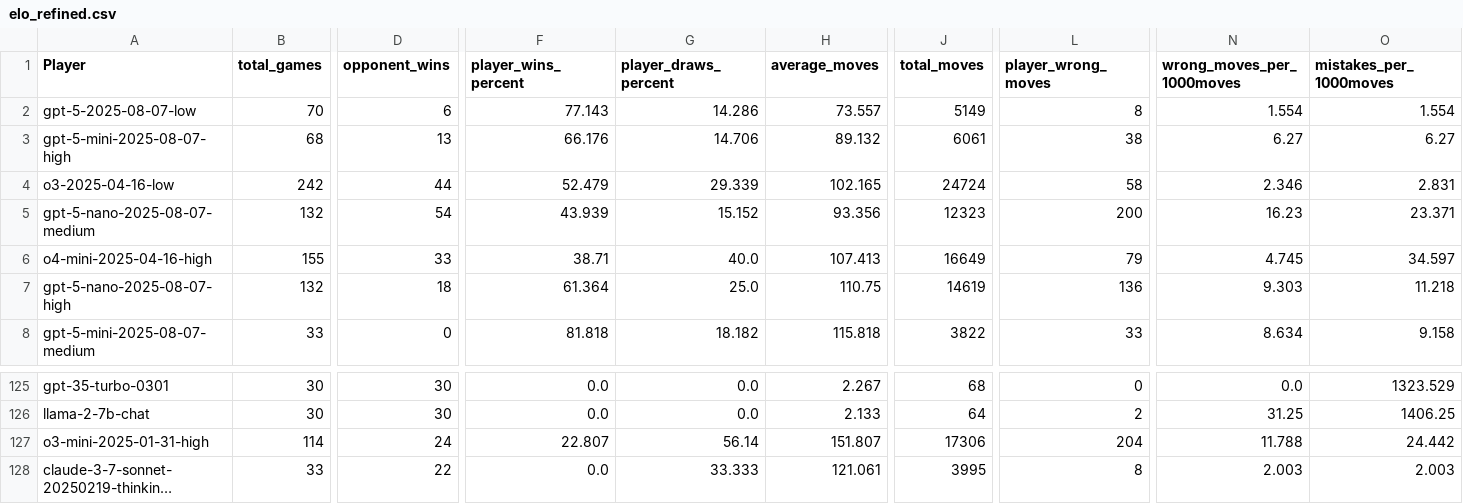
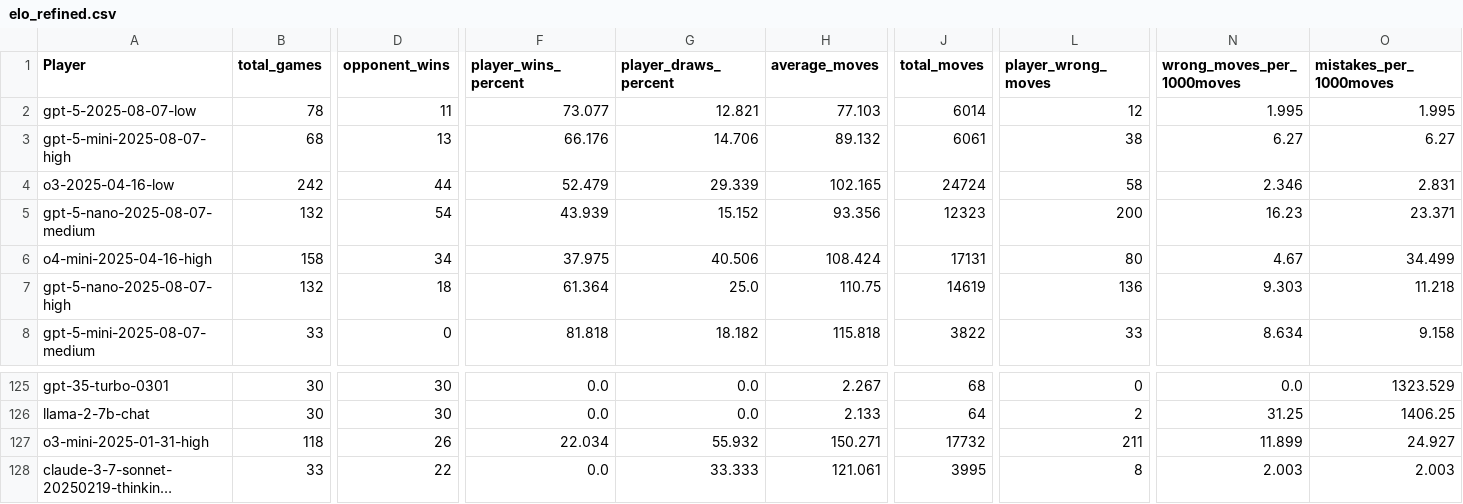
Before and after one commit to maxim-saplin/llm_chess, a CSV file: data_processing/elo_refined.csv, drawn as a sheet; only a part is shown, gaps mark what is left out; long unchanged cells end in …; the diff covers the shown part only; the diff names each change by its address in the sheet, - before the commit and + after, or states it on an @@ line.

```diff
--- a/data_processing/elo_refined.csv
+++ b/data_processing/elo_refined.csv
-B2 (total_games): 70
+B2 (total_games): 78
-D2 (opponent_wins): 6
+D2 (opponent_wins): 11
-F2 (player_wins_percent): 77.143
+F2 (player_wins_percent): 73.077
-G2 (player_draws_percent): 14.286
+G2 (player_draws_percent): 12.821
-H2 (average_moves): 73.557
+H2 (average_moves): 77.103
-J2 (total_moves): 5149
+J2 (total_moves): 6014
-L2 (player_wrong_moves): 8
+L2 (player_wrong_moves): 12
-N2 (wrong_moves_per_1000moves): 1.554
+N2 (wrong_moves_per_1000moves): 1.995
-O2 (mistakes_per_1000moves): 1.554
+O2 (mistakes_per_1000moves): 1.995
-B6 (total_games): 155
+B6 (total_games): 158
-D6 (opponent_wins): 33
+D6 (opponent_wins): 34
-F6 (player_wins_percent): 38.71
+F6 (player_wins_percent): 37.975
-G6 (player_draws_percent): 40.0
+G6 (player_draws_percent): 40.506
-H6 (average_moves): 107.413
+H6 (average_moves): 108.424
-J6 (total_moves): 16649
+J6 (total_moves): 17131
-L6 (player_wrong_moves): 79
+L6 (player_wrong_moves): 80
-N6 (wrong_moves_per_1000moves): 4.745
+N6 (wrong_moves_per_1000moves): 4.67
-O6 (mistakes_per_1000moves): 34.597
+O6 (mistakes_per_1000moves): 34.499
-B127 (total_games): 114
+B127 (total_games): 118
-D127 (opponent_wins): 24
+D127 (opponent_wins): 26
-F127 (player_wins_percent): 22.807
+F127 (player_wins_percent): 22.034
-G127 (player_draws_percent): 56.14
+G127 (player_draws_percent): 55.932
-H127 (average_moves): 151.807
+H127 (average_moves): 150.271
-J127 (total_moves): 17306
+J127 (total_moves): 17732
-L127 (player_wrong_moves): 204
+L127 (player_wrong_moves): 211
-N127 (wrong_moves_per_1000moves): 11.788
+N127 (wrong_moves_per_1000moves): 11.899
-O127 (mistakes_per_1000moves): 24.442
+O127 (mistakes_per_1000moves): 24.927
```
Also changed, not shown: 80 edited cells elsewhere in this file, 2 other files.
